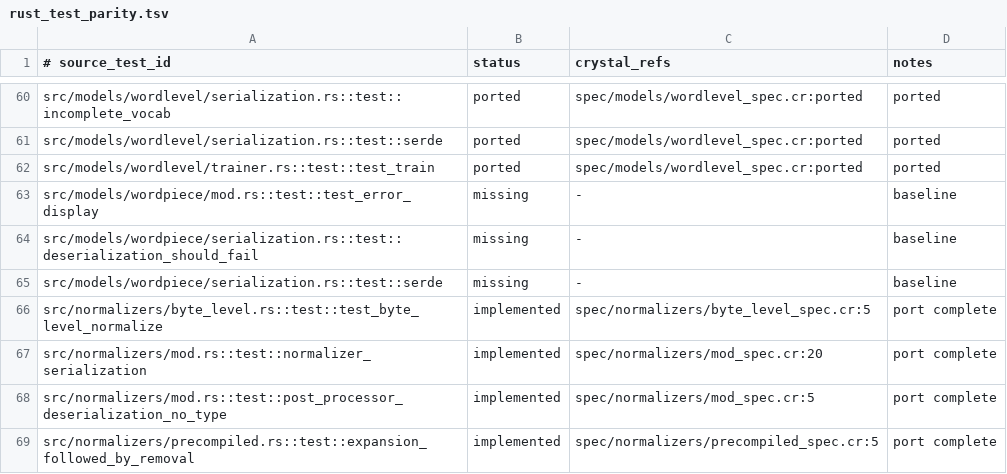
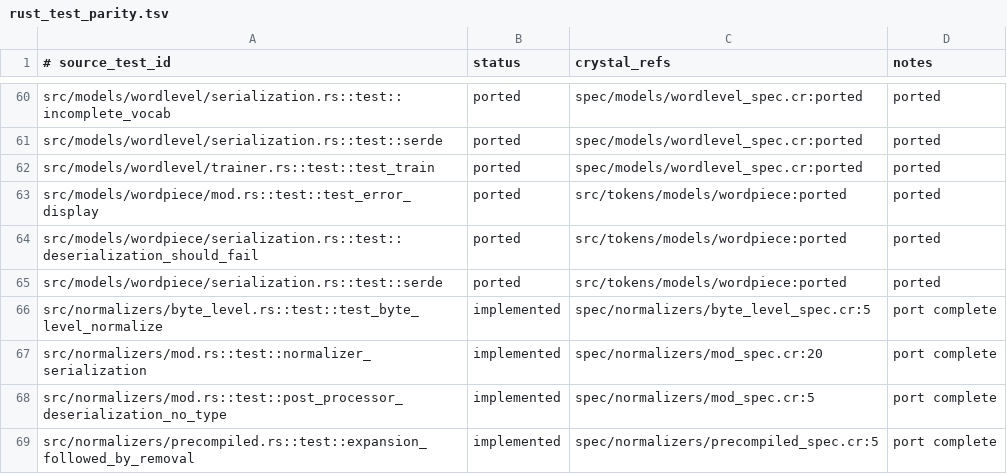
Before and after one commit to dsisnero/tokens, a TSV file: plans/inventory/rust_test_parity.tsv, drawn as a sheet; only a part is shown, gaps mark what is left out.

```diff
--- a/plans/inventory/rust_test_parity.tsv
+++ b/plans/inventory/rust_test_parity.tsv
@@ -62,5 +62,5 @@ src/models/wordlevel/serialization.rs::test::serde	ported	spec/models/wordlevel_
 src/models/wordlevel/trainer.rs::test::test_train	ported	spec/models/wordlevel_spec.cr:ported	ported
-src/models/wordpiece/mod.rs::test::test_error_display	missing	-	baseline
-src/models/wordpiece/serialization.rs::test::deserialization_should_fail	missing	-	baseline
-src/models/wordpiece/serialization.rs::test::serde	missing	-	baseline
+src/models/wordpiece/mod.rs::test::test_error_display	ported	src/tokens/models/wordpiece:ported	ported
+src/models/wordpiece/serialization.rs::test::deserialization_should_fail	ported	src/tokens/models/wordpiece:ported	ported
+src/models/wordpiece/serialization.rs::test::serde	ported	src/tokens/models/wordpiece:ported	ported
 src/normalizers/byte_level.rs::test::test_byte_level_normalize	implemented	spec/normalizers/byte_level_spec.cr:5	port complete
```
Also changed, not shown: plans/inventory/rust_port_inventory.tsv, 9 other files.
